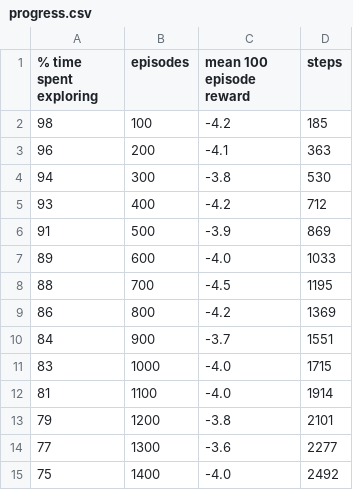
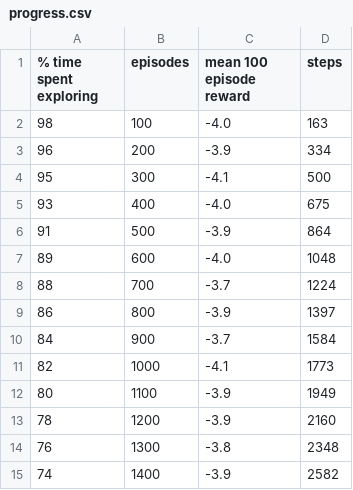
Before and after one commit to Aries1A/Furi-koneko, a CSV file: logs_pocky_train/progress.csv, drawn as a sheet; only a part is shown; the diff covers the shown part only.

```diff
--- a/logs_pocky_train/progress.csv
+++ b/logs_pocky_train/progress.csv
@@ -1,15 +1,15 @@
 % time spent exploring,episodes,mean 100 episode reward,steps
-98,100,-4.2,185
-96,200,-4.1,363
-94,300,-3.8,530
-93,400,-4.2,712
-91,500,-3.9,869
-89,600,-4.0,1033
-88,700,-4.5,1195
-86,800,-4.2,1369
-84,900,-3.7,1551
-83,1000,-4.0,1715
-81,1100,-4.0,1914
-79,1200,-3.8,2101
-77,1300,-3.6,2277
-75,1400,-4.0,2492
+98,100,-4.0,163
+96,200,-3.9,334
+95,300,-4.1,500
+93,400,-4.0,675
+91,500,-3.9,864
+89,600,-4.0,1048
+88,700,-3.7,1224
+86,800,-3.9,1397
+84,900,-3.7,1584
+82,1000,-4.1,1773
+80,1100,-3.9,1949
+78,1200,-3.9,2160
+76,1300,-3.8,2348
+74,1400,-3.9,2582
```
Also changed, not shown: 8 added rows and 51 edited cells elsewhere in this file, 35 other files.
